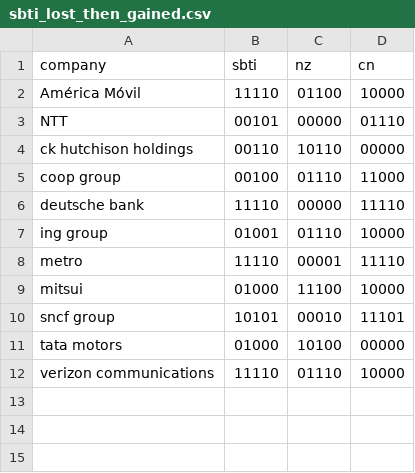
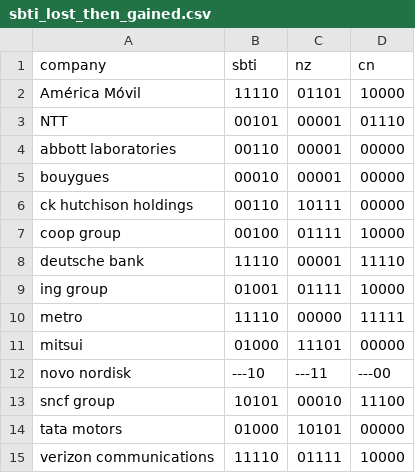
Before and after one commit to aniniaa/GF500_research_perliminary_data_analysis, a CSV file: comparative analysis/sbti_lost_then_gained.csv, drawn as a sheet.

```diff
--- a/comparative analysis/sbti_lost_then_gained.csv
+++ b/comparative analysis/sbti_lost_then_gained.csv
@@ -1,12 +1,15 @@
 company,sbti,nz,cn
-América Móvil,11110,01100,10000
-NTT,00101,00000,01110
-ck hutchison holdings,00110,10110,00000
-coop group,00100,01110,11000
-deutsche bank,11110,00000,11110
-ing group,01001,01110,10000
-metro,11110,00001,11110
-mitsui,01000,11100,10000
-sncf group,10101,00010,11101
-tata motors,01000,10100,00000
-verizon communications,11110,01110,10000
+América Móvil,11110,01101,10000
+NTT,00101,00001,01110
+abbott laboratories,00110,00001,00000
+bouygues,00010,00001,00000
+ck hutchison holdings,00110,10111,00000
+coop group,00100,01111,10000
+deutsche bank,11110,00001,11110
+ing group,01001,01111,10000
+metro,11110,00000,11111
+mitsui,01000,11101,00000
+novo nordisk,---10,---11,---00
+sncf group,10101,00010,11100
+tata motors,01000,10101,00000
+verizon communications,11110,01111,10000
```
Also changed, not shown: comparative analysis/company_data_rebrands_merged.csv, comparative analysis/company_matrix.csv, 25 other files.
